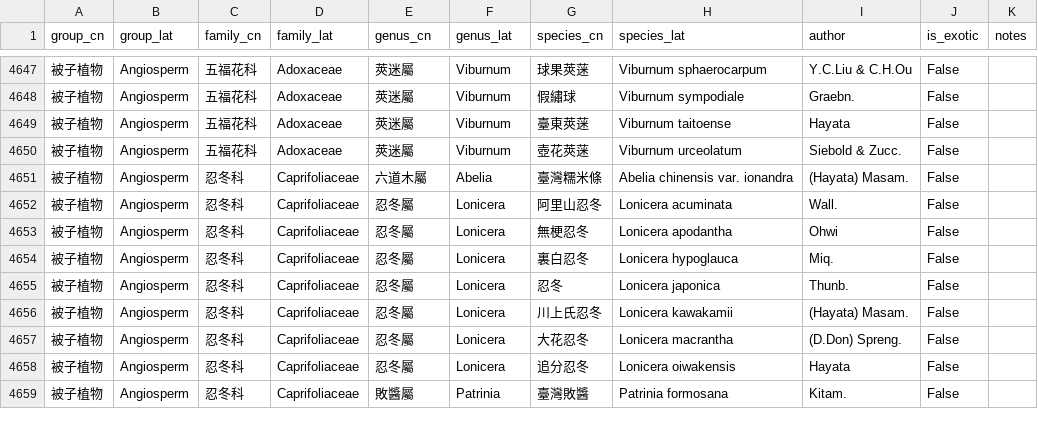
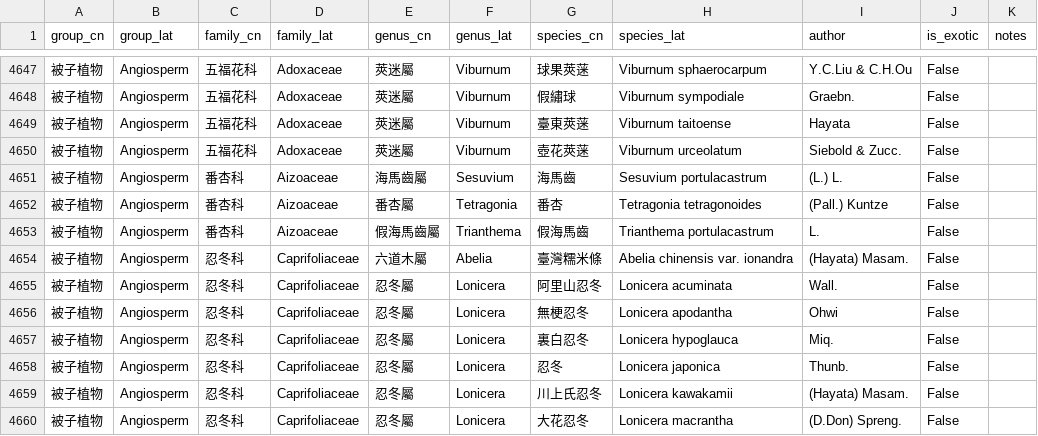
Before and after one commit to Bahamutzerox/taiwan-seed-plants, a CSV file: data/species.csv, drawn as a sheet; only a part is shown, gaps mark what is left out; the shorter side is filled out with more unchanged rows.

```diff
--- a/data/species.csv
+++ b/data/species.csv
@@ -4650,2 +4650,5 @@ group_cn,group_lat,family_cn,family_lat,genus_cn,genus_lat,species_cn,species_la
 被子植物,Angiosperm,五福花科,Adoxaceae,莢迷屬,Viburnum,壺花莢蒾,Viburnum urceolatum,Siebold & Zucc.,False,
+被子植物,Angiosperm,番杏科,Aizoaceae,海馬齒屬,Sesuvium,海馬齒,Sesuvium portulacastrum,(L.) L.,False,
+被子植物,Angiosperm,番杏科,Aizoaceae,番杏屬,Tetragonia,番杏,Tetragonia tetragonoides,(Pall.) Kuntze,False,
+被子植物,Angiosperm,番杏科,Aizoaceae,假海馬齒屬,Trianthema,假海馬齒,Trianthema portulacastrum,L.,False,
 被子植物,Angiosperm,忍冬科,Caprifoliaceae,六道木屬,Abelia,臺灣糯米條,Abelia chinensis var. ionandra,(Hayata) Masam.,False,
```
Also changed, not shown: 1 other file.
